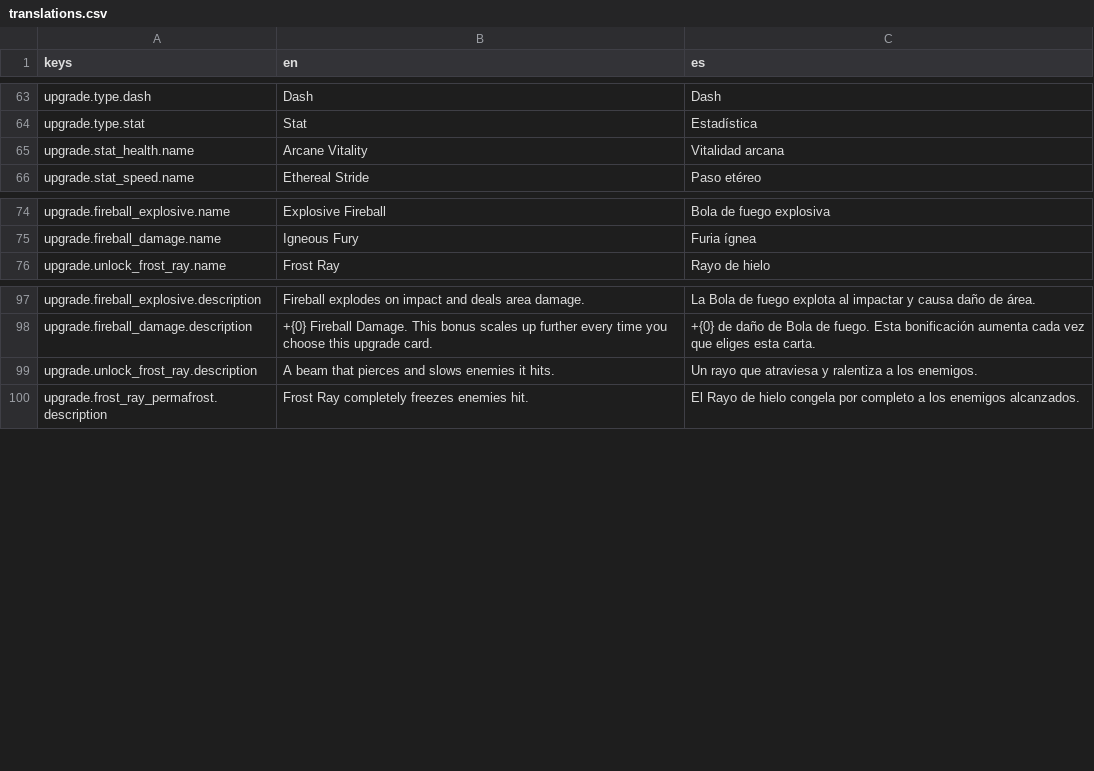
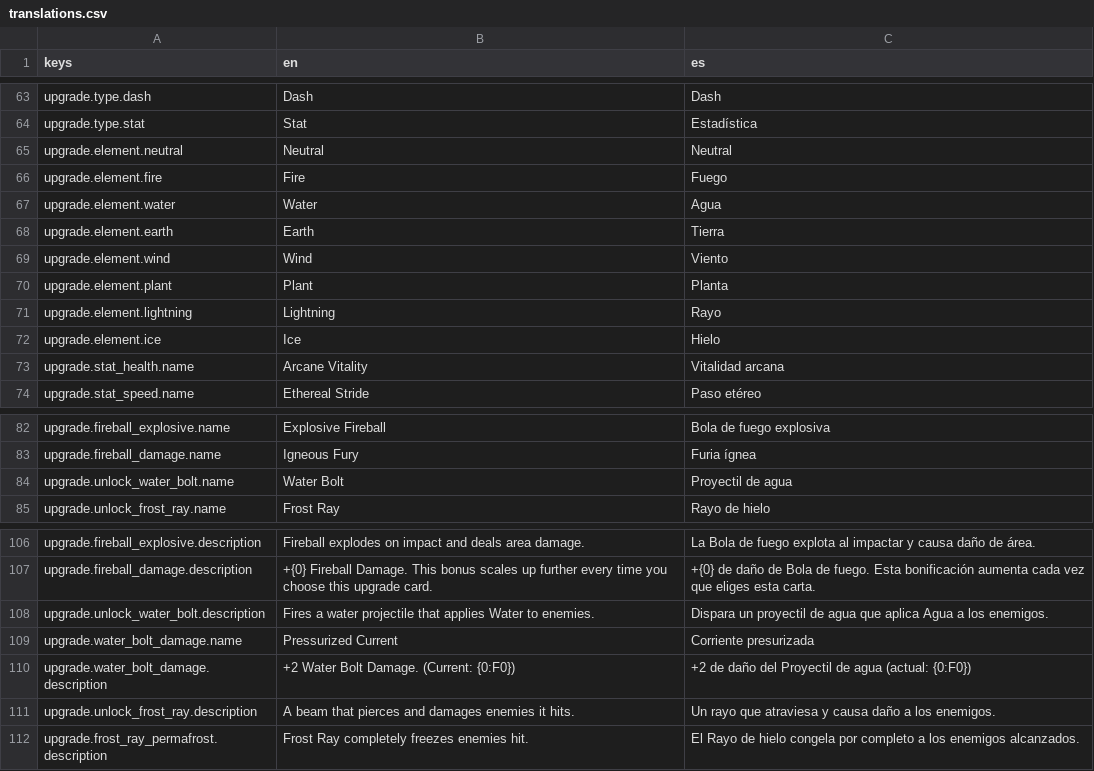
Before and after one commit to ILAIGG/elementalist, a CSV file: Localization/translations.csv, drawn as a sheet; only a part is shown, gaps mark what is left out.

Commit message:
feat: Add Water Bolt ability and elemental interaction system; implement elemental reactions and update localization

```diff
--- a/Localization/translations.csv
+++ b/Localization/translations.csv
@@ -64,2 +64,10 @@ upgrade.type.dash,Dash,Dash
 upgrade.type.stat,Stat,Estadística
+upgrade.element.neutral,Neutral,Neutral
+upgrade.element.fire,Fire,Fuego
+upgrade.element.water,Water,Agua
+upgrade.element.earth,Earth,Tierra
+upgrade.element.wind,Wind,Viento
+upgrade.element.plant,Plant,Planta
+upgrade.element.lightning,Lightning,Rayo
+upgrade.element.ice,Ice,Hielo
 upgrade.stat_health.name,Arcane Vitality,Vitalidad arcana
@@ -75,2 +83,3 @@ upgrade.fireball_explosive.name,Explosive Fireball,Bola de fuego explosiva
 upgrade.fireball_damage.name,Igneous Fury,Furia ígnea
+upgrade.unlock_water_bolt.name,Water Bolt,Proyectil de agua
 upgrade.unlock_frost_ray.name,Frost Ray,Rayo de hielo
@@ -98,3 +107,6 @@ upgrade.fireball_explosive.description,Fireball explodes on impact and deals are
 upgrade.fireball_damage.description,+{0} Fireball Damage. This bonus scales up further every time you choose this upgrade card.,+{0} de daño de Bola de fuego. Esta bonificación aumenta cada vez que eliges esta carta.
-upgrade.unlock_frost_ray.description,A beam that pierces and slows enemies it hits.,Un rayo que atraviesa y ralentiza a los enemigos.
+upgrade.unlock_water_bolt.description,Fires a water projectile that applies Water to enemies.,Dispara un proyectil de agua que aplica Agua a los enemigos.
+upgrade.water_bolt_damage.name,Pressurized Current,Corriente presurizada
+upgrade.water_bolt_damage.description,+2 Water Bolt Damage. (Current: {0:F0}),+2 de daño del Proyectil de agua (actual: {0:F0})
+upgrade.unlock_frost_ray.description,A beam that pierces and damages enemies it hits.,Un rayo que atraviesa y causa daño a los enemigos.
 upgrade.frost_ray_permafrost.description,Frost Ray completely freezes enemies hit.,El Rayo de hielo congela por completo a los enemigos alcanzados.
```
Also changed, not shown: 14 other files.
